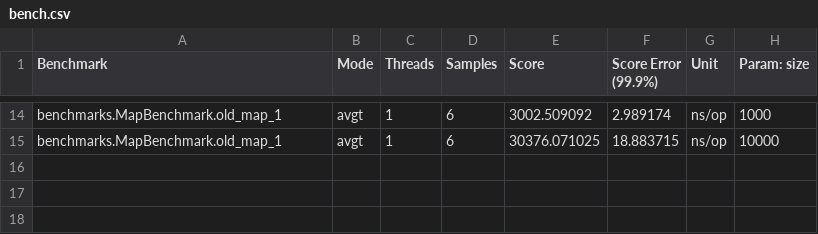
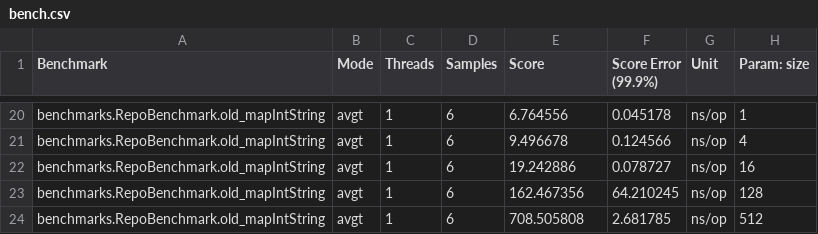
Before and after one commit to 2Pit/scala-benchmarks, a CSV file: analysis/data/bench.csv, drawn as a sheet; only a part is shown, gaps mark what is left out; the diff covers the shown part only.

```diff
--- a/analysis/data/bench.csv
+++ b/analysis/data/bench.csv
@@ -14,2 +20,5 @@
-"benchmarks.MapBenchmark.old_map_1","avgt",1,6,3002.509092,2.989174,"ns/op",1000
-"benchmarks.MapBenchmark.old_map_1","avgt",1,6,30376.071025,18.883715,"ns/op",10000
+"benchmarks.RepoBenchmark.old_mapIntString","avgt",1,6,6.764556,0.045178,"ns/op",1
+"benchmarks.RepoBenchmark.old_mapIntString","avgt",1,6,9.496678,0.124566,"ns/op",4
+"benchmarks.RepoBenchmark.old_mapIntString","avgt",1,6,19.242886,0.078727,"ns/op",16
+"benchmarks.RepoBenchmark.old_mapIntString","avgt",1,6,162.467356,64.210245,"ns/op",128
+"benchmarks.RepoBenchmark.old_mapIntString","avgt",1,6,708.505808,2.681785,"ns/op",512
```
Also changed, not shown: 6 added rows and 38 edited cells elsewhere in this file, 13 other files.
